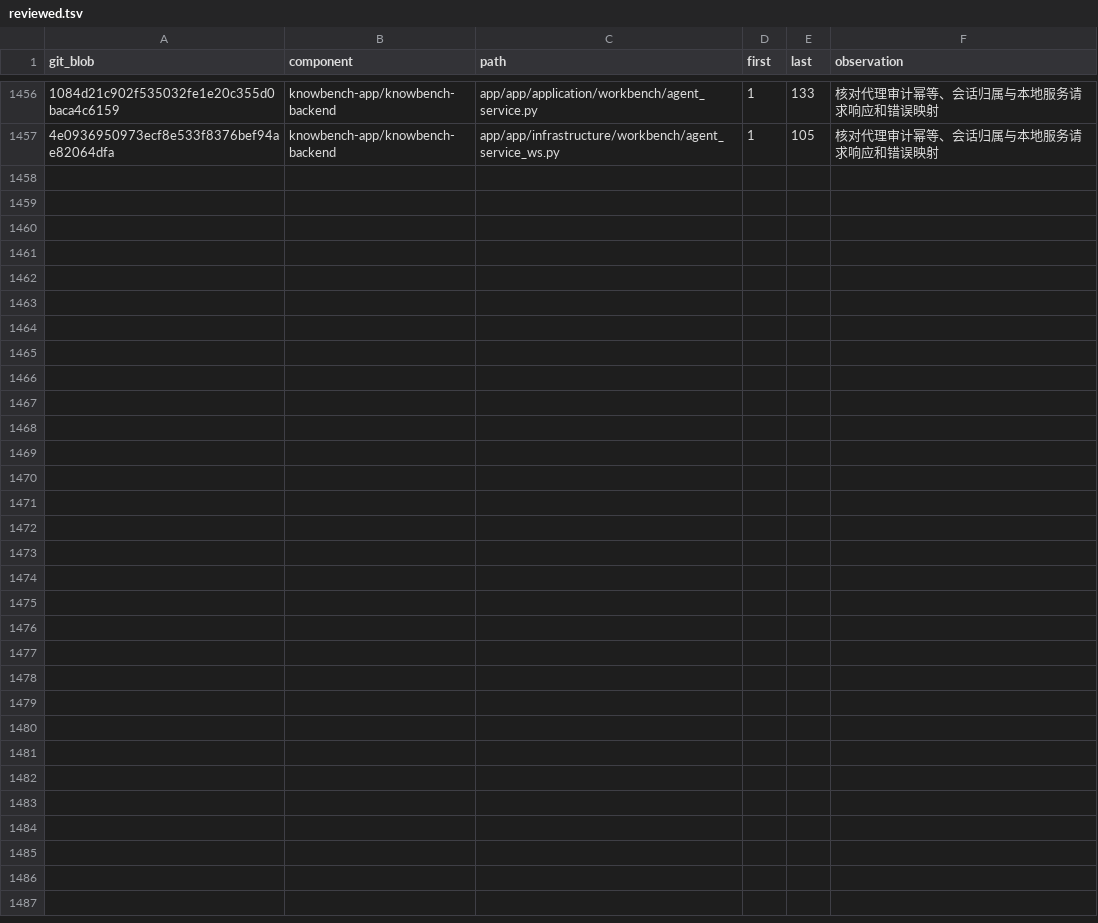
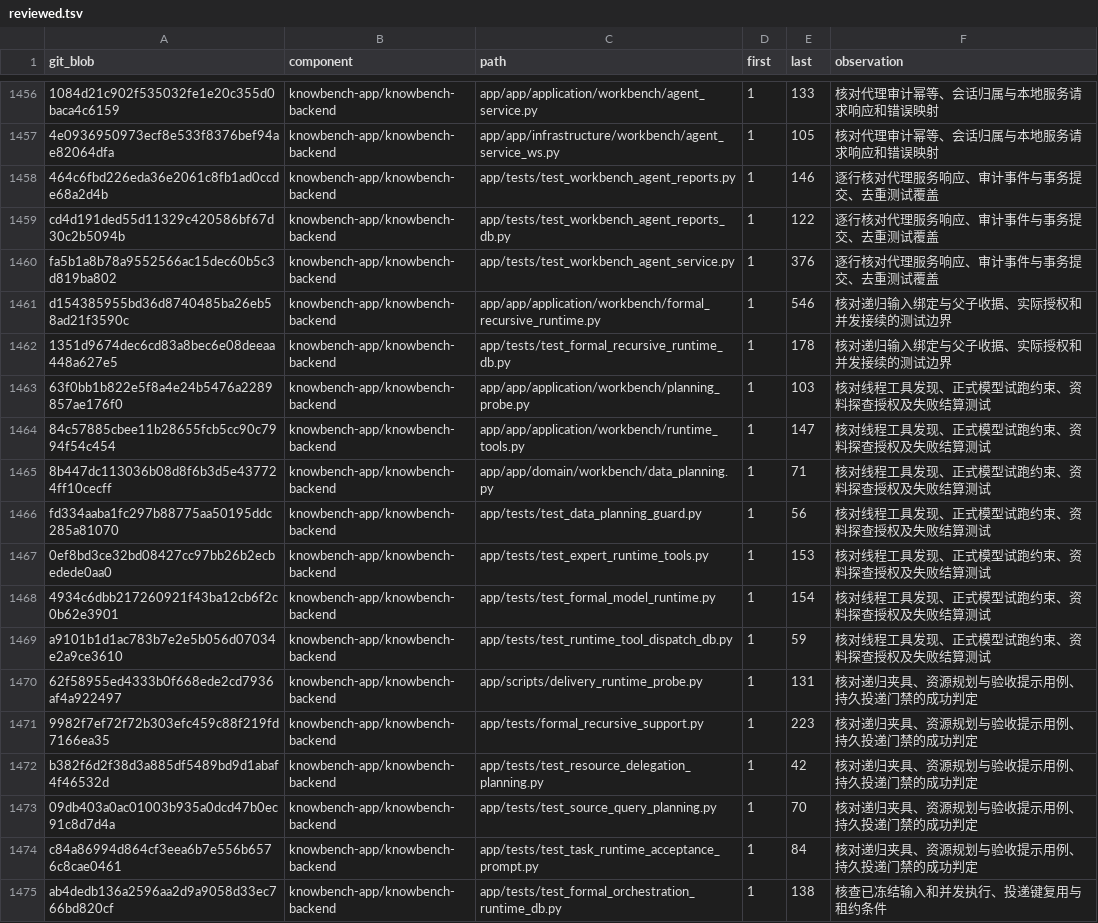
Before and after one commit to sunmoonlion/sunmoonun, a TSV file: scripts/results/2026-11-26-Luna十八组件逐行审查/reviewed.tsv, drawn as a sheet; only a part is shown, gaps mark what is left out; the diff names each change by its address in the sheet, - before the commit and + after, or states it on an @@ line.

```diff
--- a/scripts/results/2026-11-26-Luna十八组件逐行审查/reviewed.tsv
+++ b/scripts/results/2026-11-26-Luna十八组件逐行审查/reviewed.tsv
+row 1458: 464c6fbd226eda36e2061c8fb1ad0ccde68a2d4b | knowbench-app/knowbench-backend | app/tests/test_workbench_agent_reports.py | 1 | 146 | 逐行核对代理服务响应、审计事件与事务提交、去重测试覆盖
+row 1459: cd4d191ded55d11329c420586bf67d30c2b5094b | knowbench-app/knowbench-backend | app/tests/test_workbench_agent_reports_db.py | 1 | 122 | 逐行核对代理服务响应、审计事件与事务提交、去重测试覆盖
+row 1460: fa5b1a8b78a9552566ac15dec60b5c3d819ba802 | knowbench-app/knowbench-backend | app/tests/test_workbench_agent_service.py | 1 | 376 | 逐行核对代理服务响应、审计事件与事务提交、去重测试覆盖
+row 1461: d154385955bd36d8740485ba26eb58ad21f3590c | knowbench-app/knowbench-backend | app/app/application/workbench/formal_recursive_runtime.py | 1 | 546 | 核对递归输入绑定与父子收据、实际授权和并发接续的测试边界
+row 1462: 1351d9674dec6cd83a8bec6e08deeaa448a627e5 | knowbench-app/knowbench-backend | app/tests/test_formal_recursive_runtime_db.py | 1 | 178 | 核对递归输入绑定与父子收据、实际授权和并发接续的测试边界
+row 1463: 63f0bb1b822e5f8a4e24b5476a2289857ae176f0 | knowbench-app/knowbench-backend | app/app/application/workbench/planning_probe.py | 1 | 103 | 核对线程工具发现、正式模型试跑约束、资料探查授权及失败结算测试
+row 1464: 84c57885cbee11b28655fcb5cc90c7994f54c454 | knowbench-app/knowbench-backend | app/app/application/workbench/runtime_tools.py | 1 | 147 | 核对线程工具发现、正式模型试跑约束、资料探查授权及失败结算测试
+row 1465: 8b447dc113036b08d8f6b3d5e437724ff10cecff | knowbench-app/knowbench-backend | app/app/domain/workbench/data_planning.py | 1 | 71 | 核对线程工具发现、正式模型试跑约束、资料探查授权及失败结算测试
+row 1466: fd334aaba1fc297b88775aa50195ddc285a81070 | knowbench-app/knowbench-backend | app/tests/test_data_planning_guard.py | 1 | 56 | 核对线程工具发现、正式模型试跑约束、资料探查授权及失败结算测试
+row 1467: 0ef8bd3ce32bd08427cc97bb26b2ecbedede0aa0 | knowbench-app/knowbench-backend | app/tests/test_expert_runtime_tools.py | 1 | 153 | 核对线程工具发现、正式模型试跑约束、资料探查授权及失败结算测试
+row 1468: 4934c6dbb217260921f43ba12cb6f2c0b62e3901 | knowbench-app/knowbench-backend | app/tests/test_formal_model_runtime.py | 1 | 154 | 核对线程工具发现、正式模型试跑约束、资料探查授权及失败结算测试
+row 1469: a9101b1d1ac783b7e2e5b056d07034e2a9ce3610 | knowbench-app/knowbench-backend | app/tests/test_runtime_tool_dispatch_db.py | 1 | 59 | 核对线程工具发现、正式模型试跑约束、资料探查授权及失败结算测试
+row 1470: 62f58955ed4333b0f668ede2cd7936af4a922497 | knowbench-app/knowbench-backend | app/scripts/delivery_runtime_probe.py | 1 | 131 | 核对递归夹具、资源规划与验收提示用例、持久投递门禁的成功判定
+row 1471: 9982f7ef72f72b303efc459c88f219fd7166ea35 | knowbench-app/knowbench-backend | app/tests/formal_recursive_support.py | 1 | 223 | 核对递归夹具、资源规划与验收提示用例、持久投递门禁的成功判定
+row 1472: b382f6d2f38d3a885df5489bd9d1abaf4f46532d | knowbench-app/knowbench-backend | app/tests/test_resource_delegation_planning.py | 1 | 42 | 核对递归夹具、资源规划与验收提示用例、持久投递门禁的成功判定
+row 1473: 09db403a0ac01003b935a0dcd47b0ec91c8d7d4a | knowbench-app/knowbench-backend | app/tests/test_source_query_planning.py | 1 | 70 | 核对递归夹具、资源规划与验收提示用例、持久投递门禁的成功判定
+row 1474: c84a86994d864cf3eea6b7e556b6576c8cae0461 | knowbench-app/knowbench-backend | app/tests/test_task_runtime_acceptance_prompt.py | 1 | 84 | 核对递归夹具、资源规划与验收提示用例、持久投递门禁的成功判定
+row 1475: ab4dedb136a2596aa2d9a9058d33ec766bd820cf | knowbench-app/knowbench-backend | app/tests/test_formal_orchestration_runtime_db.py | 1 | 138 | 核查已冻结输入和并发执行、投递键复用与租约条件
```
Also changed, not shown: 4 other files.
